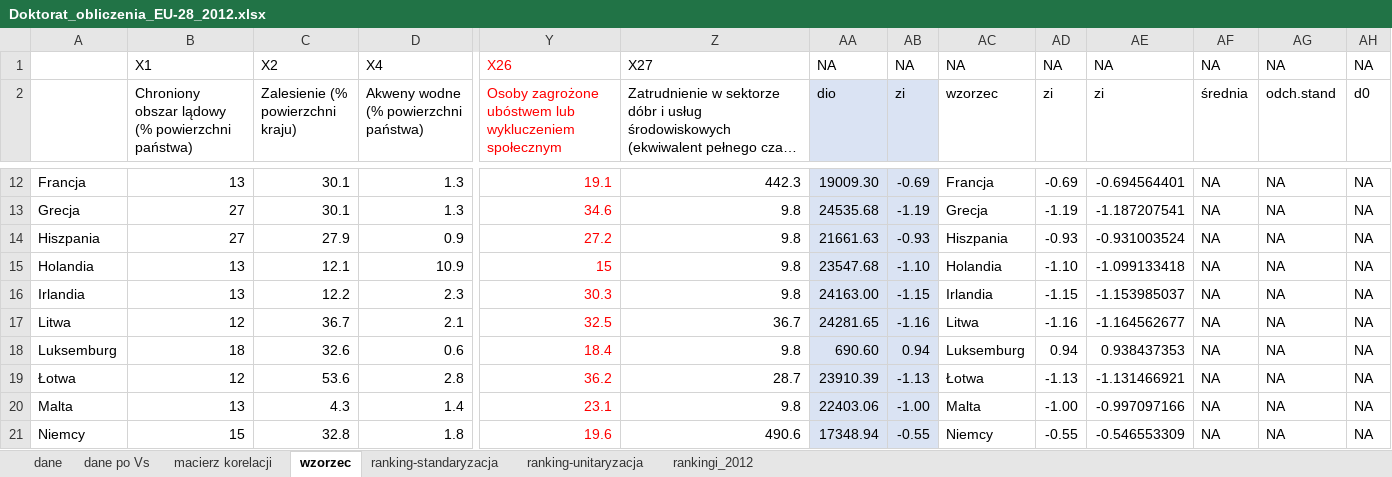
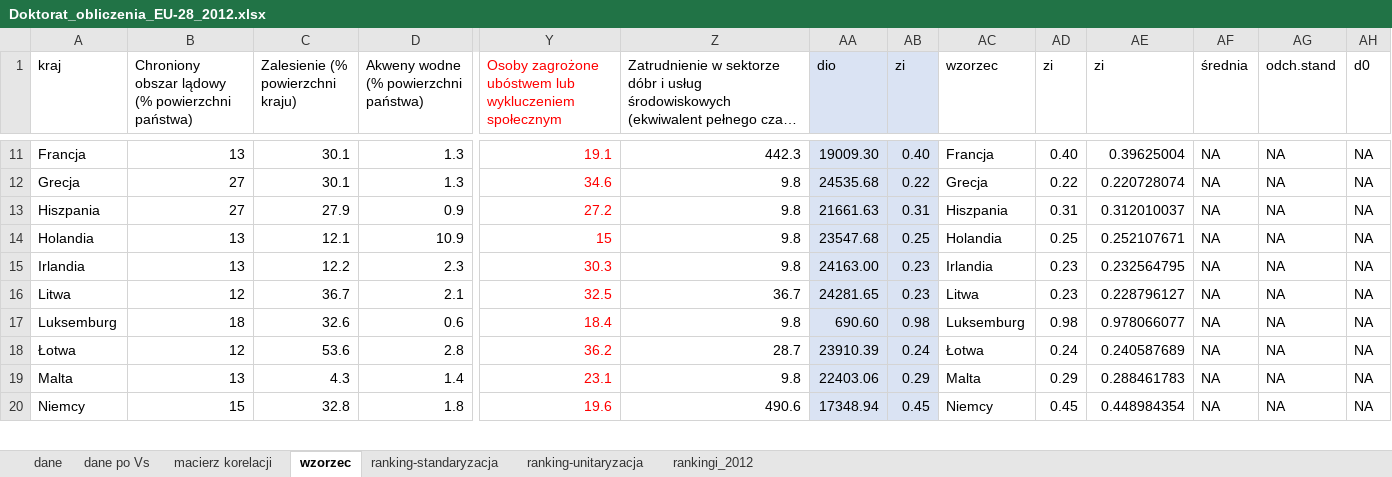
Before and after one commit to T-Zema/R_Map_Stats_GreenJobs, an Excel workbook: Arkusze/Doktorat_obliczenia_EU-28_2012.xlsx, sheet wzorzec, drawn as a sheet; only a part is shown, gaps mark what is left out; long unchanged cells end in …; values as stored, in another font and other column widths than the file's, no borders; removed rows and columns are numbered as before the commit, all else as after; rows hold the shown columns only; the diff covers the shown part only; the diff names each change by its address in the sheet, - before the commit and + after, or states it on an @@ line.

```diff
--- a/Arkusze/Doktorat_obliczenia_EU-28_2012.xlsx (sheet wzorzec)
+++ b/Arkusze/Doktorat_obliczenia_EU-28_2012.xlsx (sheet wzorzec)
-row 1:  | X1 | X2 | X4 | X26 | X27 | NA | NA | NA | NA | NA | NA | NA | NA
-A1: (empty)
+A1: kraj
-AB11 (zi): -0.69
+AB11 (zi): 0.40
-AD11 (zi): -0.69
+AD11 (zi): 0.40
-AE11 (zi): -0.694564401
+AE11 (zi): 0.39625004
-AB12 (zi): -1.19
+AB12 (zi): 0.22
-AD12 (zi): -1.19
+AD12 (zi): 0.22
-AE12 (zi): -1.187207541
+AE12 (zi): 0.220728074
-AB13 (zi): -0.93
+AB13 (zi): 0.31
-AD13 (zi): -0.93
+AD13 (zi): 0.31
-AE13 (zi): -0.931003524
+AE13 (zi): 0.312010037
-AB14 (zi): -1.10
+AB14 (zi): 0.25
-AD14 (zi): -1.10
+AD14 (zi): 0.25
-AE14 (zi): -1.099133418
+AE14 (zi): 0.252107671
-AB15 (zi): -1.15
+AB15 (zi): 0.23
-AD15 (zi): -1.15
+AD15 (zi): 0.23
-AE15 (zi): -1.153985037
+AE15 (zi): 0.232564795
-AB16 (zi): -1.16
+AB16 (zi): 0.23
-AD16 (zi): -1.16
+AD16 (zi): 0.23
-AE16 (zi): -1.164562677
+AE16 (zi): 0.228796127
-AB17 (zi): 0.94
+AB17 (zi): 0.98
-AD17 (zi): 0.94
+AD17 (zi): 0.98
-AE17 (zi): 0.938437353
+AE17 (zi): 0.978066077
-AB18 (zi): -1.13
+AB18 (zi): 0.24
-AD18 (zi): -1.13
+AD18 (zi): 0.24
-AE18 (zi): -1.131466921
+AE18 (zi): 0.240587689
-AB19 (zi): -1.00
+AB19 (zi): 0.29
-AD19 (zi): -1.00
+AD19 (zi): 0.29
-AE19 (zi): -0.997097166
+AE19 (zi): 0.288461783
-AB20 (zi): -0.55
+AB20 (zi): 0.45
-AD20 (zi): -0.55
+AD20 (zi): 0.45
-AE20 (zi): -0.546553309
+AE20 (zi): 0.448984354
```
Also changed, not shown: 59 edited cells elsewhere in this sheet, sheet ranking-standaryzacja, sheet ranking-unitaryzacja, formulas that keep their value, Arkusze/Doktorat_obliczenia_EU-28_2010.xlsx, Arkusze/Doktorat_obliczenia_EU-28_2013.xlsx, 40 other files.
